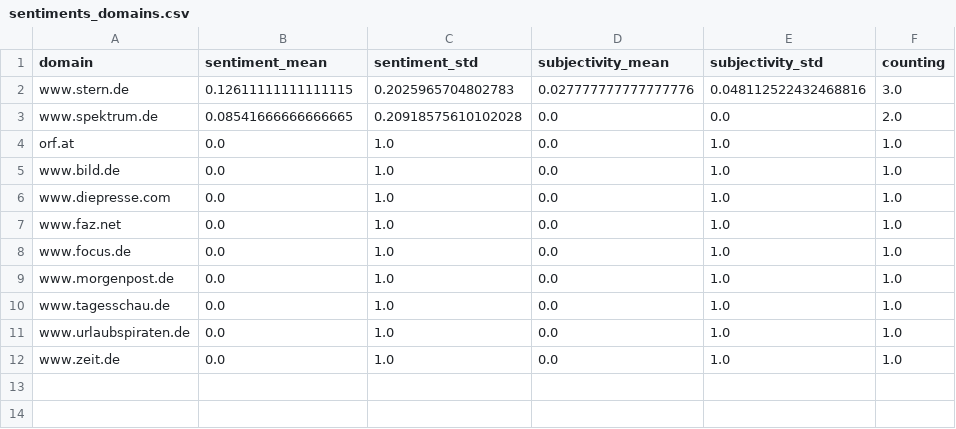
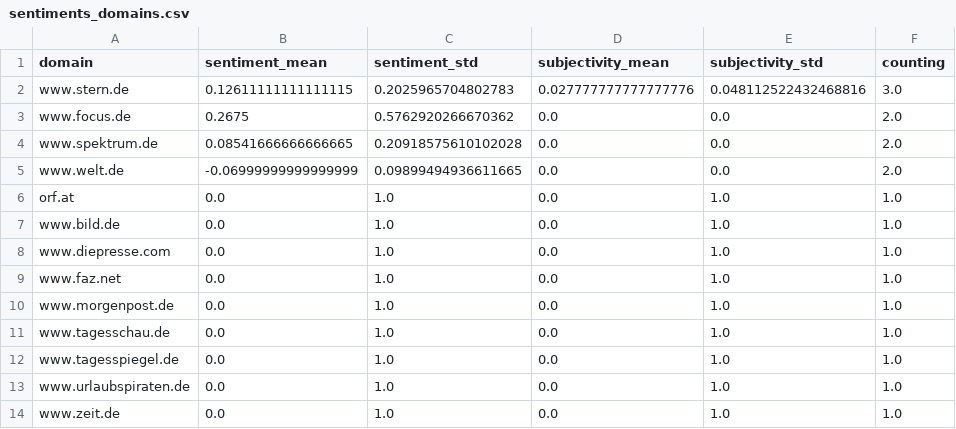
Before and after one commit to paularicarda-news/volcanoIsComing, a CSV file: csv/sentiments_domains.csv, drawn as a sheet.

```diff
--- a/csv/sentiments_domains.csv
+++ b/csv/sentiments_domains.csv
@@ -2,3 +2,5 @@ domain,sentiment_mean,sentiment_std,subjectivity_mean,subjectivity_std,counting
 www.stern.de,0.12611111111111115,0.2025965704802783,0.027777777777777776,0.048112522432468816,3.0
+www.focus.de,0.2675,0.5762920266670362,0.0,0.0,2.0
 www.spektrum.de,0.08541666666666665,0.20918575610102028,0.0,0.0,2.0
+www.welt.de,-0.06999999999999999,0.09899494936611665,0.0,0.0,2.0
 orf.at,0.0,1.0,0.0,1.0,1.0
@@ -7,5 +9,5 @@ www.diepresse.com,0.0,1.0,0.0,1.0,1.0
 www.faz.net,0.0,1.0,0.0,1.0,1.0
-www.focus.de,0.0,1.0,0.0,1.0,1.0
 www.morgenpost.de,0.0,1.0,0.0,1.0,1.0
 www.tagesschau.de,0.0,1.0,0.0,1.0,1.0
+www.tagesspiegel.de,0.0,1.0,0.0,1.0,1.0
 www.urlaubspiraten.de,0.0,1.0,0.0,1.0,1.0
```
Also changed, not shown: csv/sentiments_days.csv, csv/sentiments_locations.csv, 6 other files.
